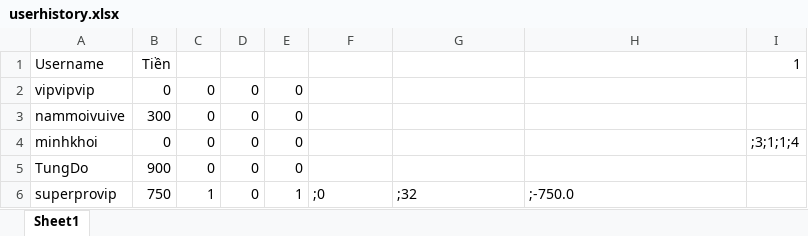
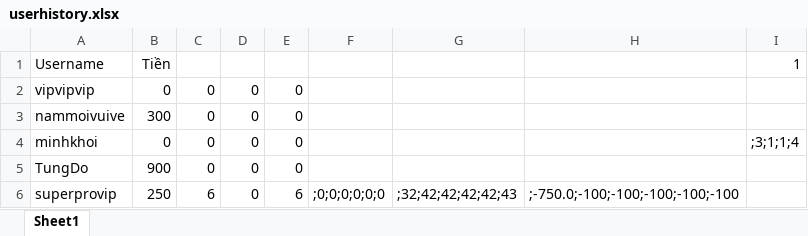
Before and after one commit to phnguynmkhoi/game, an Excel workbook: data/userhistory.xlsx, sheet Sheet1, drawn as a sheet; values as stored, in another font and other column widths than the file's, no borders; the diff names each change by its address in the sheet, - before the commit and + after, or states it on an @@ line.

```diff
--- a/data/userhistory.xlsx (sheet Sheet1)
+++ b/data/userhistory.xlsx (sheet Sheet1)
-B6: 750
+B6: 250
-C6: 1
+C6: 6
-E6: 1
+E6: 6
-F6: ;0
+F6: ;0;0;0;0;0;0
-G6: ;32
+G6: ;32;42;42;42;42;43
-H6: ;-750.0
+H6: ;-750.0;-100;-100;-100;-100;-100
```
Also changed, not shown: 1 other file.
